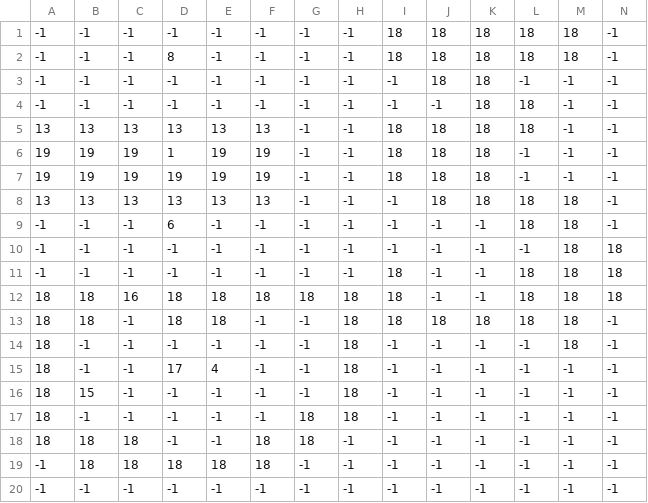
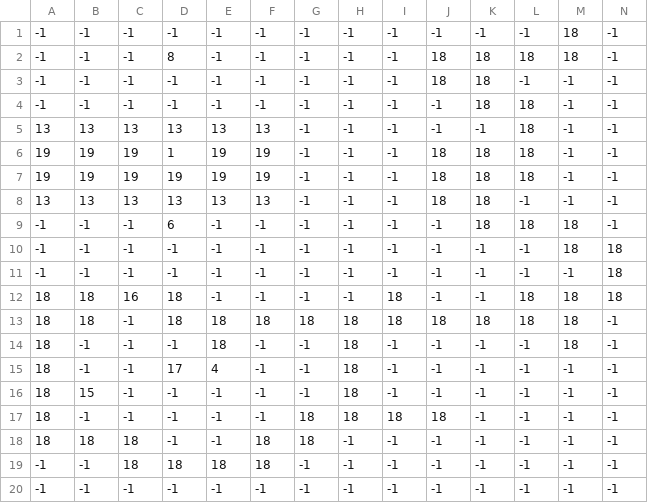
Before and after one commit to vejvarm/GGJ2024_code, a CSV file: assets/maps/level4_Objects.csv, drawn as a sheet; only a part is shown; the diff names each change by its address in the sheet, - before the commit and + after, or states it on an @@ line.

Commit message:
map invisible object correction

```diff
--- a/assets/maps/level4_Objects.csv
+++ b/assets/maps/level4_Objects.csv
-I1:I2: 18
+I1:I2: -1
-J1: 18
+J1: -1
-K1: 18
+K1: -1
-L1: 18
+L1: -1
-I5:I7: 18
+I5:I7: -1
-J5: 18
+J5: -1
-K5: 18
+K5: -1
-L6:L7: -1
+L6:L7: 18
-L8: 18
+L8: -1
-M8: 18
+M8: -1
-K9: -1
+K9: 18
-I11: 18
+I11: -1
-L11: 18
+L11: -1
-M11: 18
+M11: -1
-E12: 18
+E12: -1
-F12: 18
+F12: -1
-G12: 18
+G12: -1
-H12: 18
+H12: -1
-F13: -1
+F13: 18
-G13: -1
+G13: 18
-E14: -1
+E14: 18
-I17: -1
+I17: 18
-J17: -1
+J17: 18
-B19: 18
+B19: -1
```
Also changed, not shown: 1 other file.
